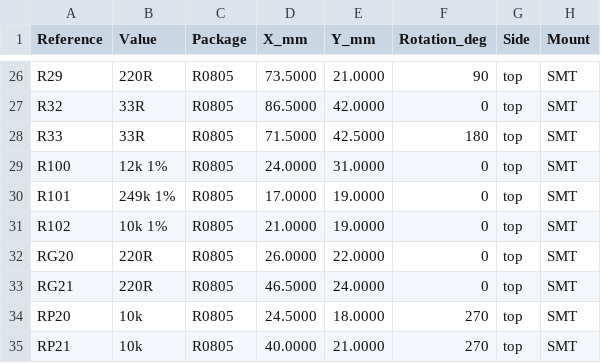
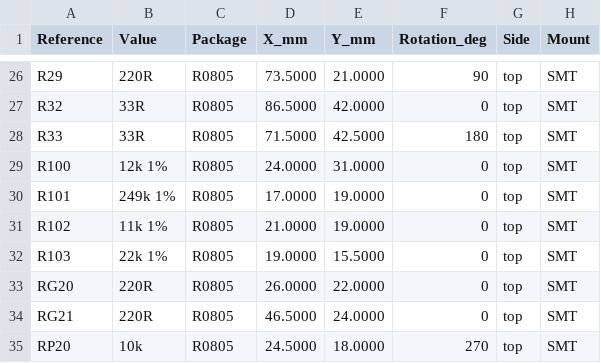
Before and after one commit to krolbot/sirokko-26201-controller, a CSV file: manufacturing/assembly/positions-smt.csv, drawn as a sheet; only a part is shown, gaps mark what is left out; the shorter side is filled out with more unchanged rows.

```diff
--- a/manufacturing/assembly/positions-smt.csv
+++ b/manufacturing/assembly/positions-smt.csv
@@ -30,3 +30,4 @@ R100,12k 1%,R0805,24.0000,31.0000,0,top,SMT
 R101,249k 1%,R0805,17.0000,19.0000,0,top,SMT
-R102,10k 1%,R0805,21.0000,19.0000,0,top,SMT
+R102,11k 1%,R0805,21.0000,19.0000,0,top,SMT
+R103,22k 1%,R0805,19.0000,15.5000,0,top,SMT
 RG20,220R,R0805,26.0000,22.0000,0,top,SMT
```
Also changed, not shown: hardware/bom.csv, manufacturing/assembly/bom-smt.csv, 17 other files.
